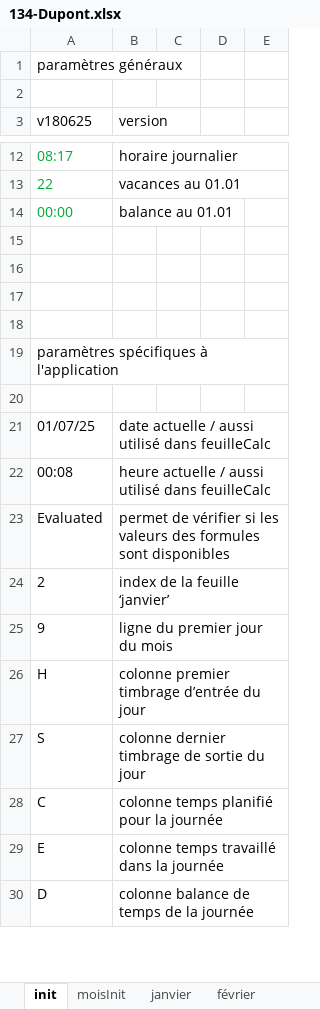
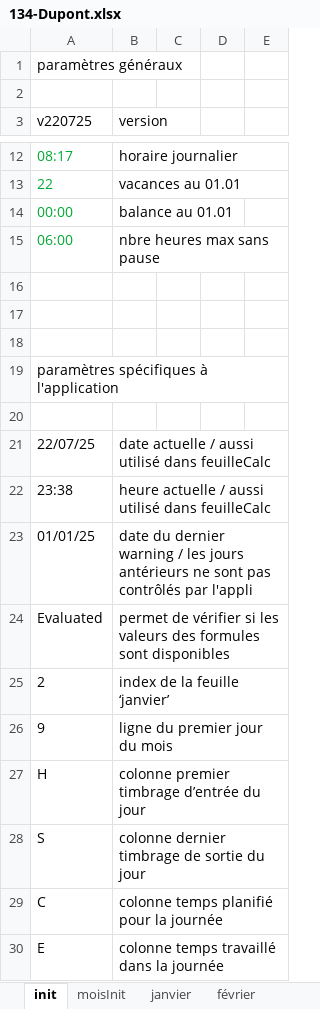
Before and after one commit to Mecacerf/TeamBridge, an Excel workbook: samples/134-Dupont.xlsx, sheet init, drawn as a sheet; only a part is shown, gaps mark what is left out; the shorter side is filled out with more unchanged rows; values as stored, in another font and other column widths than the file's, no borders; the diff covers the shown part only; the diff names each change by its address in the sheet, - before the commit and + after, or states it on an @@ line.

```diff
--- a/samples/134-Dupont.xlsx (sheet init)
+++ b/samples/134-Dupont.xlsx (sheet init)
-A3: v180625
+A3: v220725
-row 15: (empty)
+row 15: 06:00 | nbre heures max sans pause
-A21 (v220725): 01/07/25
+A21 (v220725): 22/07/25
-A22 (v220725): 00:08
+A22 (v220725): 23:38
+row 23: 01/01/25 | date du dernier warning / les jours antérieurs ne sont pas contrôlés par l'appli
```
Also changed, not shown: 11 added rows, 2 removed rows and 8 edited cells elsewhere in this sheet, sheet juillet, formulas that keep their value, charts or pictures, samples/000-Robert.xlsx, 3 other files.
